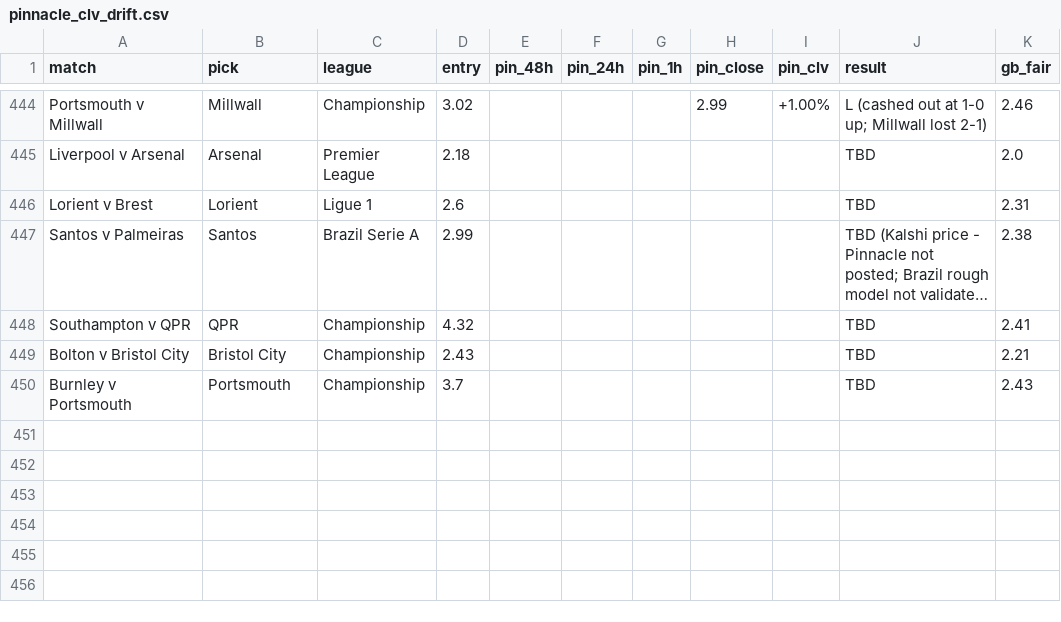
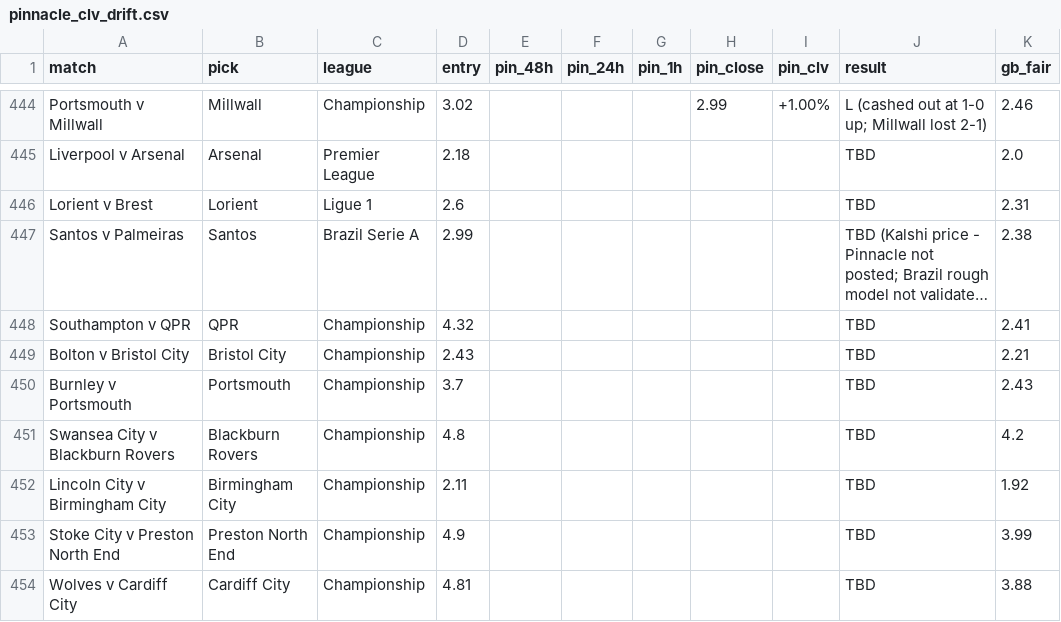
Before and after one commit to Rodzzinho/gamebreaker-clv-proof, a CSV file: pinnacle_clv_drift.csv, drawn as a sheet; only a part is shown, gaps mark what is left out; long unchanged cells end in …; the diff names each change by its address in the sheet, - before the commit and + after, or states it on an @@ line.

```diff
--- a/pinnacle_clv_drift.csv
+++ b/pinnacle_clv_drift.csv
+row 451: Swansea City v Blackburn Rovers | Blackburn Rovers | Championship | 4.8 |  |  |  |  |  | TBD | 4.2
+row 452: Lincoln City v Birmingham City | Birmingham City | Championship | 2.11 |  |  |  |  |  | TBD | 1.92
+row 453: Stoke City v Preston North End | Preston North End | Championship | 4.9 |  |  |  |  |  | TBD | 3.99
+row 454: Wolves v Cardiff City | Cardiff City | Championship | 4.81 |  |  |  |  |  | TBD | 3.88
```
